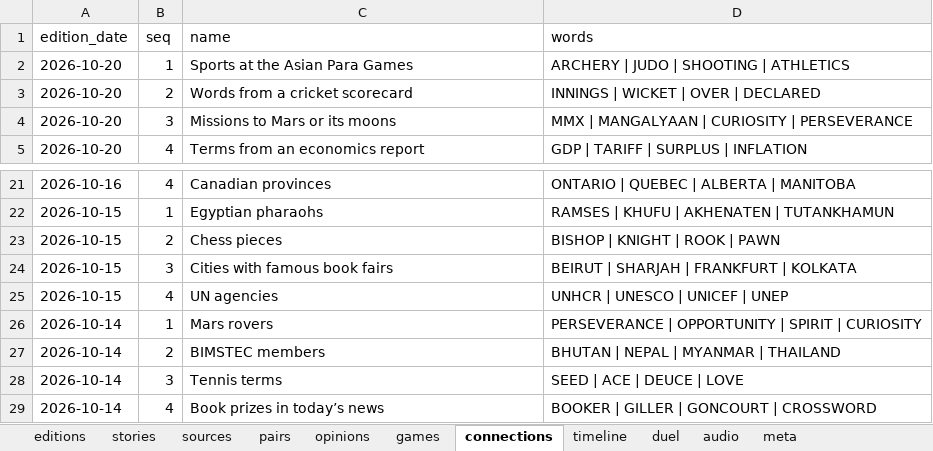
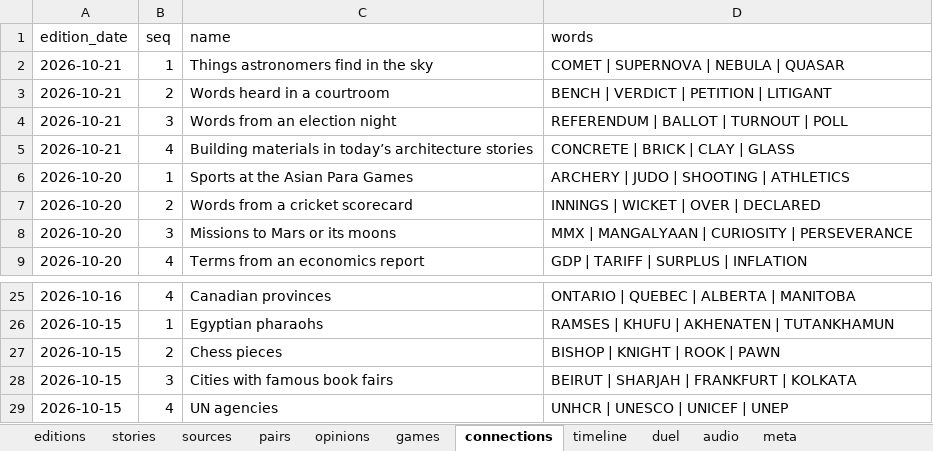
Before and after one commit to Cyrah1408/Cyrah1408.github.io, an Excel workbook: data/briefly.xlsx, sheet connections, drawn as a sheet; only a part is shown, gaps mark what is left out; values as stored, in another font and other column widths than the file's, no borders; table styles not drawn; removed rows and columns are numbered as before the commit, all else as after; the diff names each change by its address in the sheet, - before the commit and + after, or states it on an @@ line.

```diff
--- a/data/briefly.xlsx (sheet connections)
+++ b/data/briefly.xlsx (sheet connections)
+row 2: 2026-10-21 | 1 | Things astronomers find in the sky | COMET | SUPERNOVA | NEBULA | QUASAR
+row 3: 2026-10-21 | 2 | Words heard in a courtroom | BENCH | VERDICT | PETITION | LITIGANT
+row 4: 2026-10-21 | 3 | Words from an election night | REFERENDUM | BALLOT | TURNOUT | POLL
+row 5: 2026-10-21 | 4 | Building materials in today’s architecture stories | CONCRETE | BRICK | CLAY | GLASS
-row 26: 2026-10-14 | 1 | Mars rovers | PERSEVERANCE | OPPORTUNITY | SPIRIT | CURIOSITY
-row 27: 2026-10-14 | 2 | BIMSTEC members | BHUTAN | NEPAL | MYANMAR | THAILAND
-row 28: 2026-10-14 | 3 | Tennis terms | SEED | ACE | DEUCE | LOVE
-row 29: 2026-10-14 | 4 | Book prizes in today’s news | BOOKER | GILLER | GONCOURT | CROSSWORD
```
Also changed, not shown: sheet stories, sheet sources, sheet audio, sheet pairs, sheet opinions, sheet duel, 4 more sheets, 1 other file.
